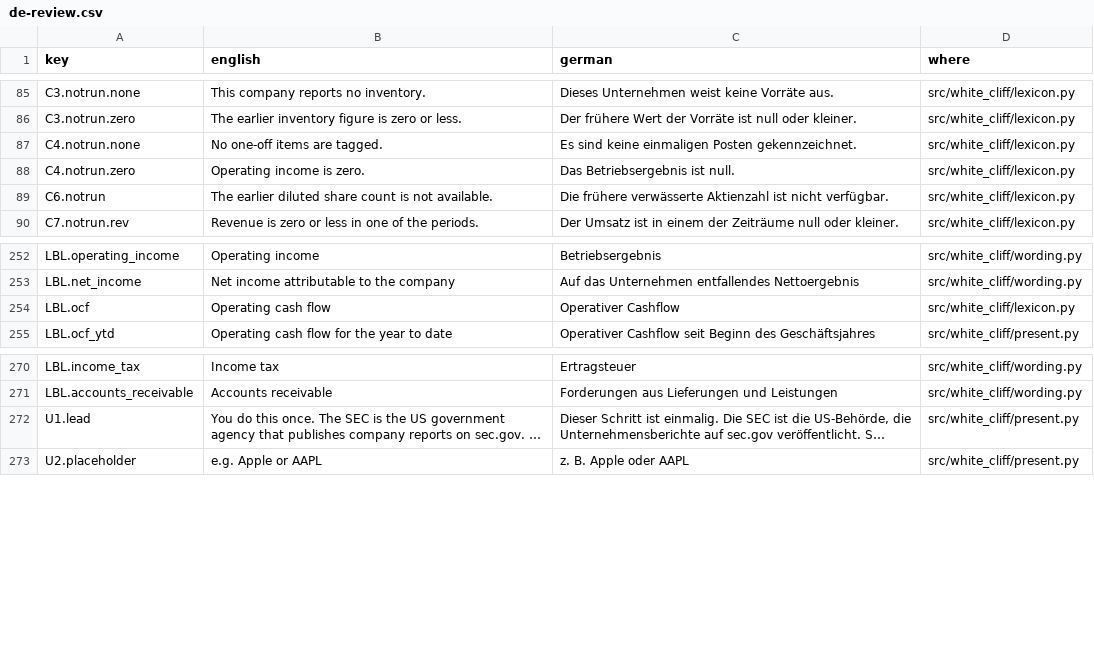
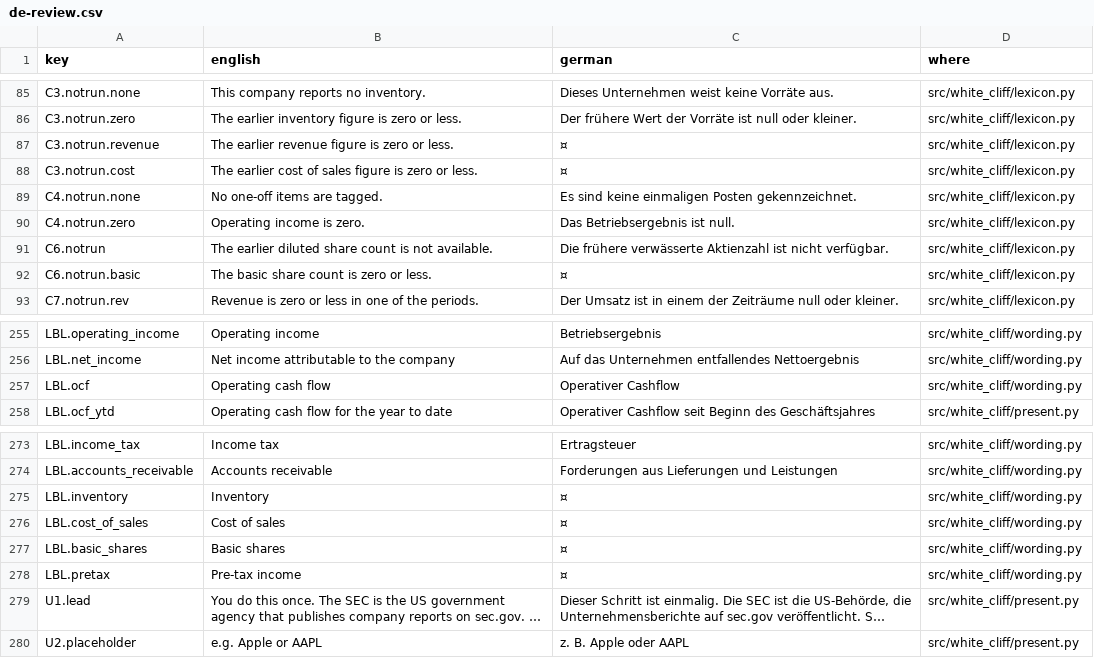
Before and after one commit to EE-Holding/white-cliff, a CSV file: docs/de-review.csv, drawn as a sheet; only a part is shown, gaps mark what is left out; long unchanged cells end in …; addresses are those after the commit; the diff names each change by its address in the sheet, - before the commit and + after, or states it on an @@ line.

Commit message:
Hide untranslated German lines and fix the doubled article and stop.

```diff
--- a/docs/de-review.csv
+++ b/docs/de-review.csv
+row 87: C3.notrun.revenue | The earlier revenue figure is zero or less. | ¤ | src/white_cliff/lexicon.py
+row 88: C3.notrun.cost | The earlier cost of sales figure is zero or less. | ¤ | src/white_cliff/lexicon.py
+row 92: C6.notrun.basic | The basic share count is zero or less. | ¤ | src/white_cliff/lexicon.py
-D257 (where): src/white_cliff/lexicon.py
+D257 (where): src/white_cliff/wording.py
+row 275: LBL.inventory | Inventory | ¤ | src/white_cliff/wording.py
+row 276: LBL.cost_of_sales | Cost of sales | ¤ | src/white_cliff/wording.py
+row 277: LBL.basic_shares | Basic shares | ¤ | src/white_cliff/wording.py
+row 278: LBL.pretax | Pre-tax income | ¤ | src/white_cliff/wording.py
```
Also changed, not shown: 4 other files.
